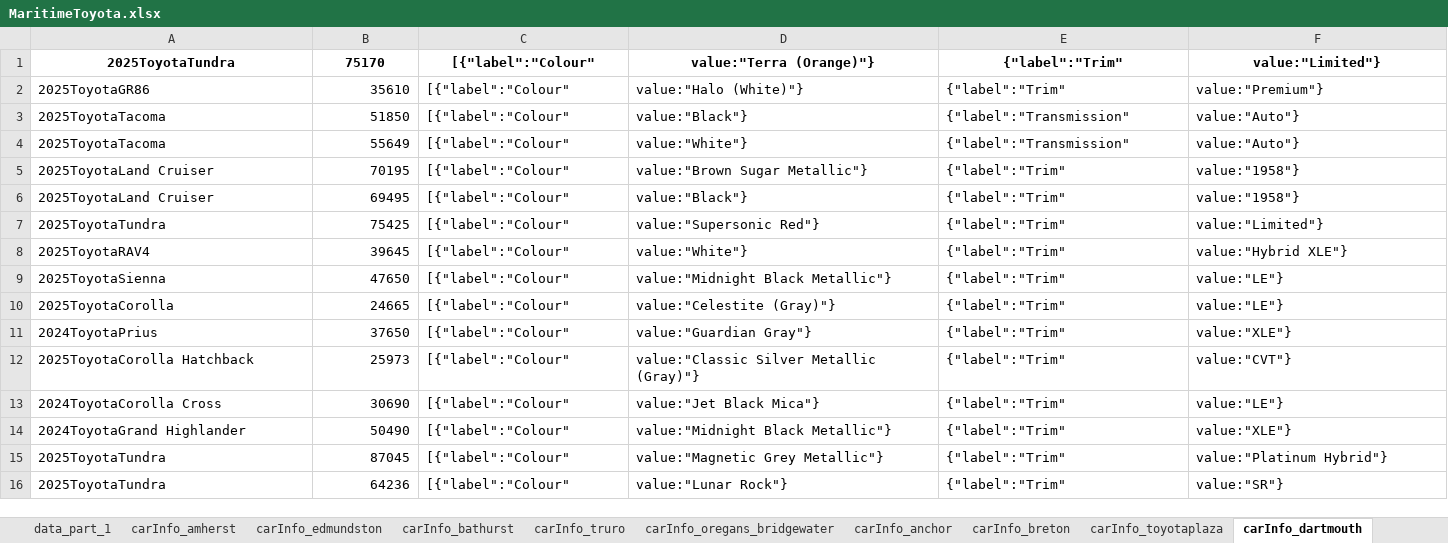
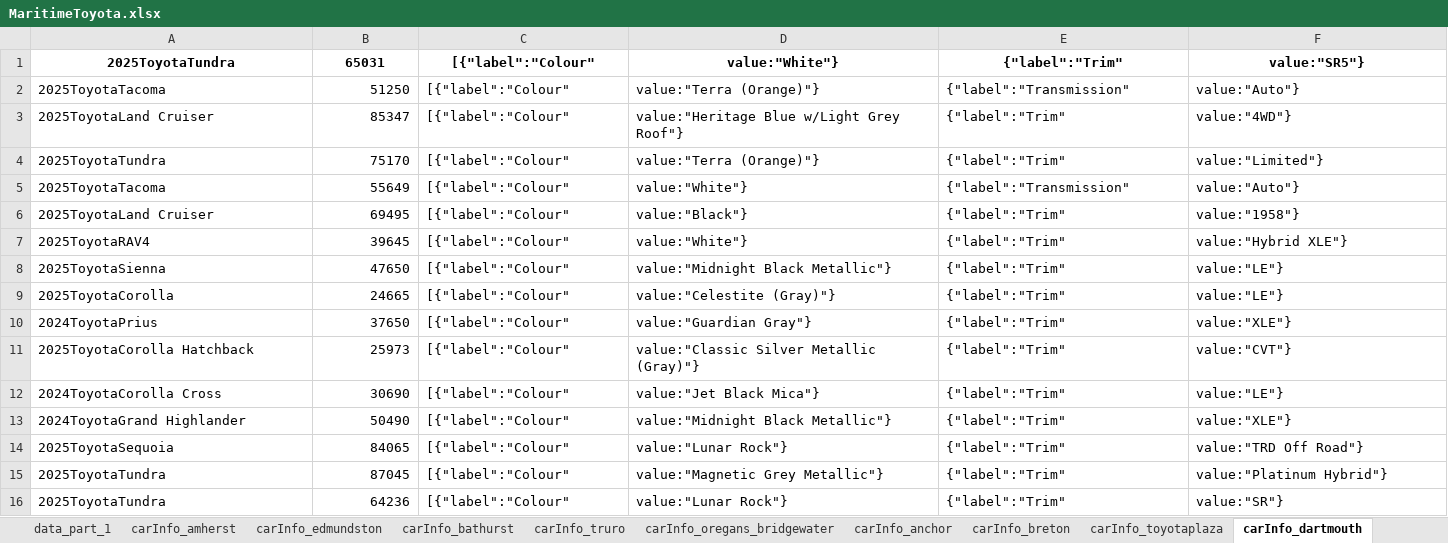
Before and after one commit to gitony0101/X4DS, an Excel workbook: Projects/scrapping_py/MaritimeToyota.xlsx, sheet carInfo_dartmouth, drawn as a sheet; only a part is shown; values as stored, in another font and other column widths than the file's, no borders; removed rows and columns are numbered as before the commit, all else as after; rows hold the shown columns only; the diff covers the shown part only; the diff names each change by its address in the sheet, - before the commit and + after, or states it on an @@ line.

```diff
--- a/Projects/scrapping_py/MaritimeToyota.xlsx (sheet carInfo_dartmouth)
+++ b/Projects/scrapping_py/MaritimeToyota.xlsx (sheet carInfo_dartmouth)
+row 1: 2025ToyotaTundra | 65031 | [{"label":"Colour" | value:"White"} | {"label":"Trim" | value:"SR5"}
+row 2: 2025ToyotaTacoma | 51250 | [{"label":"Colour" | value:"Terra (Orange)"} | {"label":"Transmission" | value:"Auto"}
+row 3: 2025ToyotaLand Cruiser | 85347 | [{"label":"Colour" | value:"Heritage Blue w/Light Grey Roof"} | {"label":"Trim" | value:"4WD"}
-A4:F4 bold: on
+A4:F4 bold: off
-A4 alignment: center
+A4 alignment: left
-B4 alignment: center
+B4 alignment: right
-C4:F4 alignment: center
+C4:F4 alignment: left
-row 2: 2025ToyotaGR86 | 35610 | [{"label":"Colour" | value:"Halo (White)"} | {"label":"Trim" | value:"Premium"}
-row 3: 2025ToyotaTacoma | 51850 | [{"label":"Colour" | value:"Black"} | {"label":"Transmission" | value:"Auto"}
-row 5: 2025ToyotaLand Cruiser | 70195 | [{"label":"Colour" | value:"Brown Sugar Metallic"} | {"label":"Trim" | value:"1958"}
-row 7: 2025ToyotaTundra | 75425 | [{"label":"Colour" | value:"Supersonic Red"} | {"label":"Trim" | value:"Limited"}
+row 14: 2025ToyotaSequoia | 84065 | [{"label":"Colour" | value:"Lunar Rock"} | {"label":"Trim" | value:"TRD Off Road"}
```
Also changed, not shown: cell formats elsewhere in this sheet, sheet data_part_1, sheet carInfo_restigouche, sheet carInfo_gander, sheet carInfo_oregans_bridgewater, sheet carInfo_trimactoyota, sheet carInfo_edmundston, 12 more sheets, Projects/scrapping_js/lexus_maritime/Lexus_Inventory.xlsx, 3 other files.
